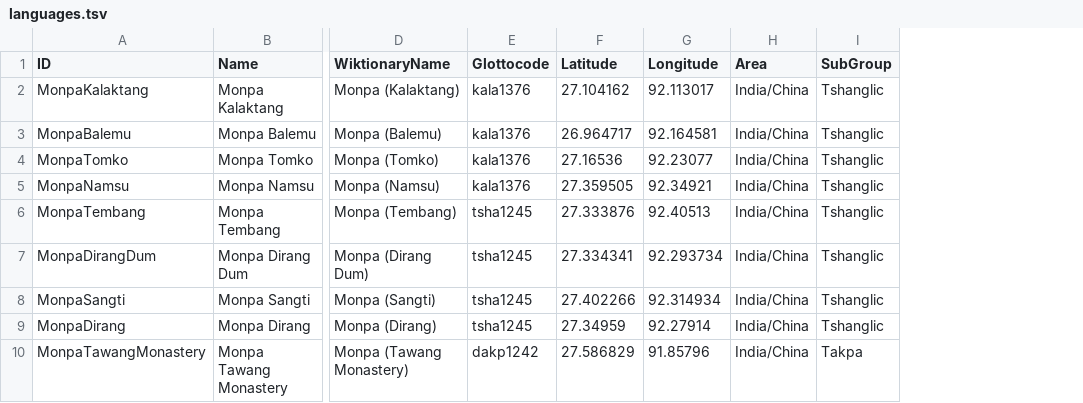
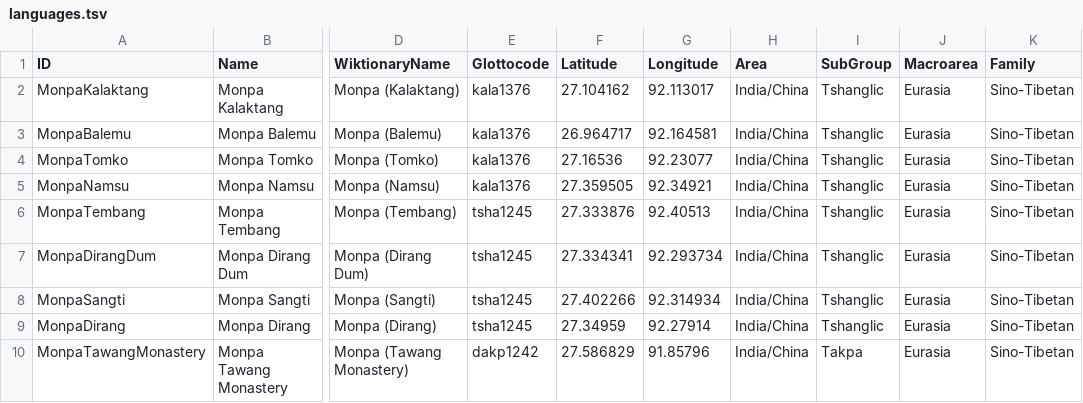
Before and after one commit to lexibank/abrahammonpa, a TSV file: etc/languages.tsv, drawn as a sheet; only a part is shown, gaps mark what is left out; the diff names each change by its address in the sheet, - before the commit and + after, or states it on an @@ line.

```diff
--- a/etc/languages.tsv
+++ b/etc/languages.tsv
+column J (Macroarea), rows 2-10: all Eurasia
+column K (Family), rows 2-10: all Sino-Tibetan
```
Also changed, not shown: etc/orthography.tsv, 8 other files.
